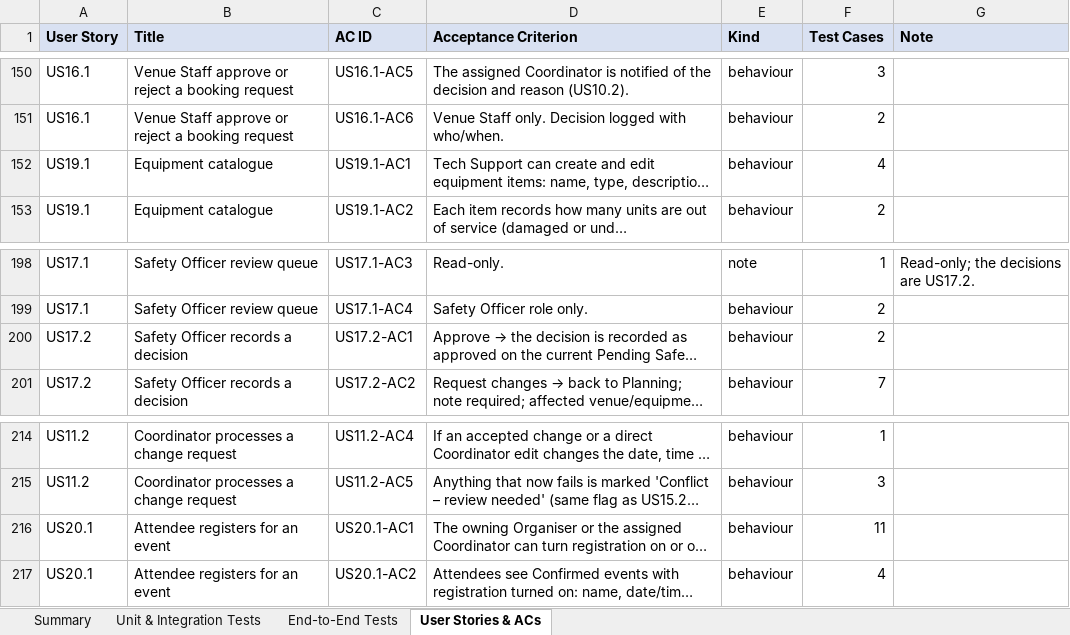
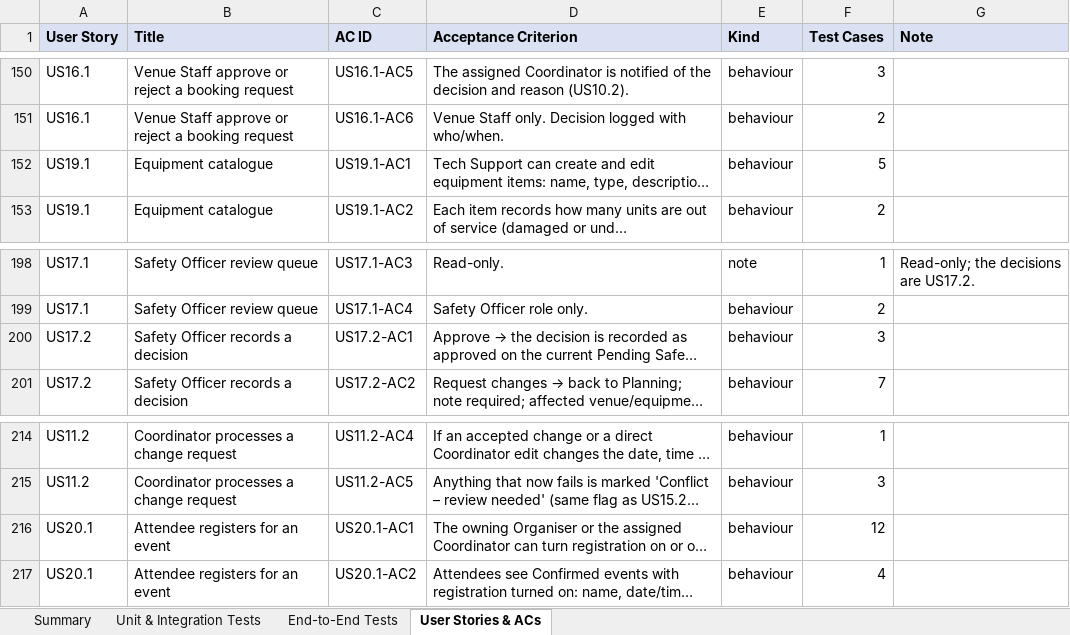
Before and after one commit to 3thannn/SPMG3T7, an Excel workbook: docs/testing/ConnectSphere_Test_Cases.xlsx, sheet User Stories & ACs, drawn as a sheet; only a part is shown, gaps mark what is left out; long unchanged cells end in …; values as stored, in another font and other column widths than the file's, no borders; the diff covers the shown part only; the diff names each change by its address in the sheet, - before the commit and + after, or states it on an @@ line.

```diff
--- a/docs/testing/ConnectSphere_Test_Cases.xlsx (sheet User Stories & ACs)
+++ b/docs/testing/ConnectSphere_Test_Cases.xlsx (sheet User Stories & ACs)
-F152 (Test Cases): 4
+F152 (Test Cases): 5
-F200 (Test Cases): 2
+F200 (Test Cases): 3
-F216 (Test Cases): 11
+F216 (Test Cases): 12
```
Also changed, not shown: 7 edited cells elsewhere in this sheet, sheet Unit & Integration Tests, sheet Summary, sheet End-to-End Tests, 4 other files.
